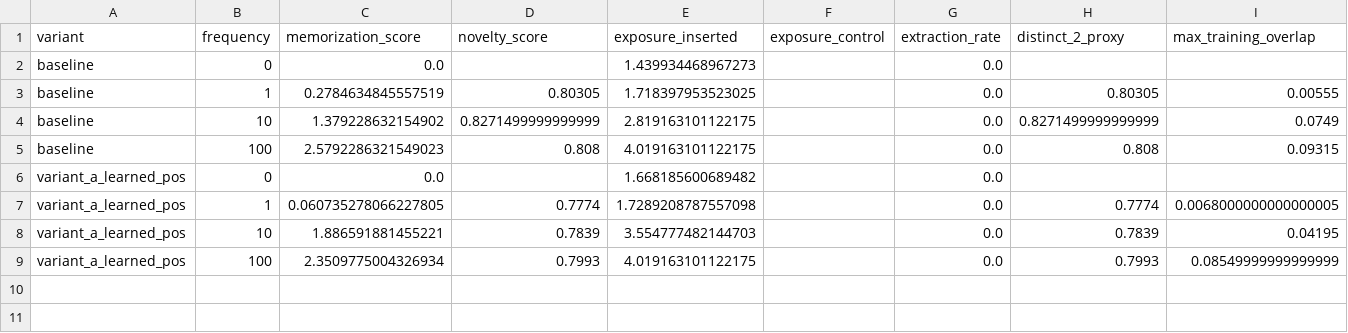
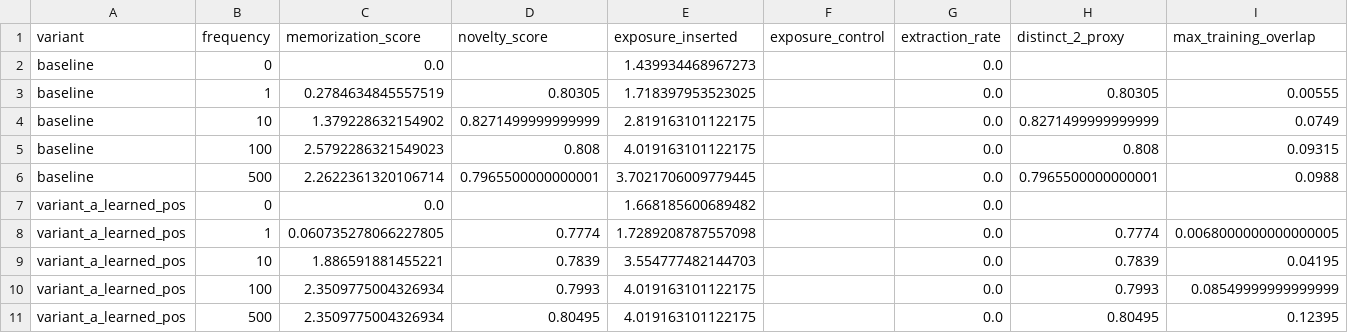
Before and after one commit to Aaravkhanal/canary-memorization-study, a CSV file: results/tradeoff_clean.csv, drawn as a sheet.

Commit message:
freq_500: ceiling holds, but a control's noise exceeds the estimated band
Trained and scored baseline/freq_500 and variant_a_learned_pos/freq_500,
completing the full pre-registered frequency grid (0/1/10/100/500) for
both architectures.

Findings, not one clean confirmation:
- Every canary already at ceiling by freq_100 stays there at freq_500 in
  both architectures; variant_a is exactly flat across all 12 canaries.
- baseline's char_nira genuinely drops from ceiling (+3.170 lift@100) to
  +1.585 at freq_500 -- a real, unexplained dip for a non-contaminated
  canary at 5x the insertion frequency.
- ctrl_char_teva, a never-inserted control, swings +2.170 from freq_0 to
  freq_500 -- larger than the project's previously-estimated ~1.6-unit
  single-seed noise band. This sharpens (not just theorizes) the need for
  a second training seed before any freq_500 directional claim is trusted.
- The corrected argmax extraction test extended to freq_500: still 0/120
  matches across the full grid (was 0/96 at freq<=100).

Updated tradeoff.csv/.png and tradeoff_clean.csv/.png to cover the full
grid. PHASE4_NOTES.md and docs/DRAFT_PAPER.md (abstract, S4.2, S4.3, S4.5,
limitations #1/#2/#6) updated to match, including the abstract's honest
caveat about the freq_500 anomalies. All 50 tests pass.

```diff
--- a/results/tradeoff_clean.csv
+++ b/results/tradeoff_clean.csv
@@ -5,2 +5,3 @@ baseline,10,1.379228632154902,0.8271499999999999,2.819163101122175,,0.0,0.827149
 baseline,100,2.5792286321549023,0.808,4.019163101122175,,0.0,0.808,0.09315
+baseline,500,2.2622361320106714,0.7965500000000001,3.7021706009779445,,0.0,0.7965500000000001,0.0988
 variant_a_learned_pos,0,0.0,,1.668185600689482,,0.0,,
@@ -9 +10,2 @@ variant_a_learned_pos,10,1.886591881455221,0.7839,3.554777482144703,,0.0,0.7839,
 variant_a_learned_pos,100,2.3509775004326934,0.7993,4.019163101122175,,0.0,0.7993,0.08549999999999999
+variant_a_learned_pos,500,2.3509775004326934,0.80495,4.019163101122175,,0.0,0.80495,0.12395
```
Also changed, not shown: results/tradeoff.csv, 8 other files.
